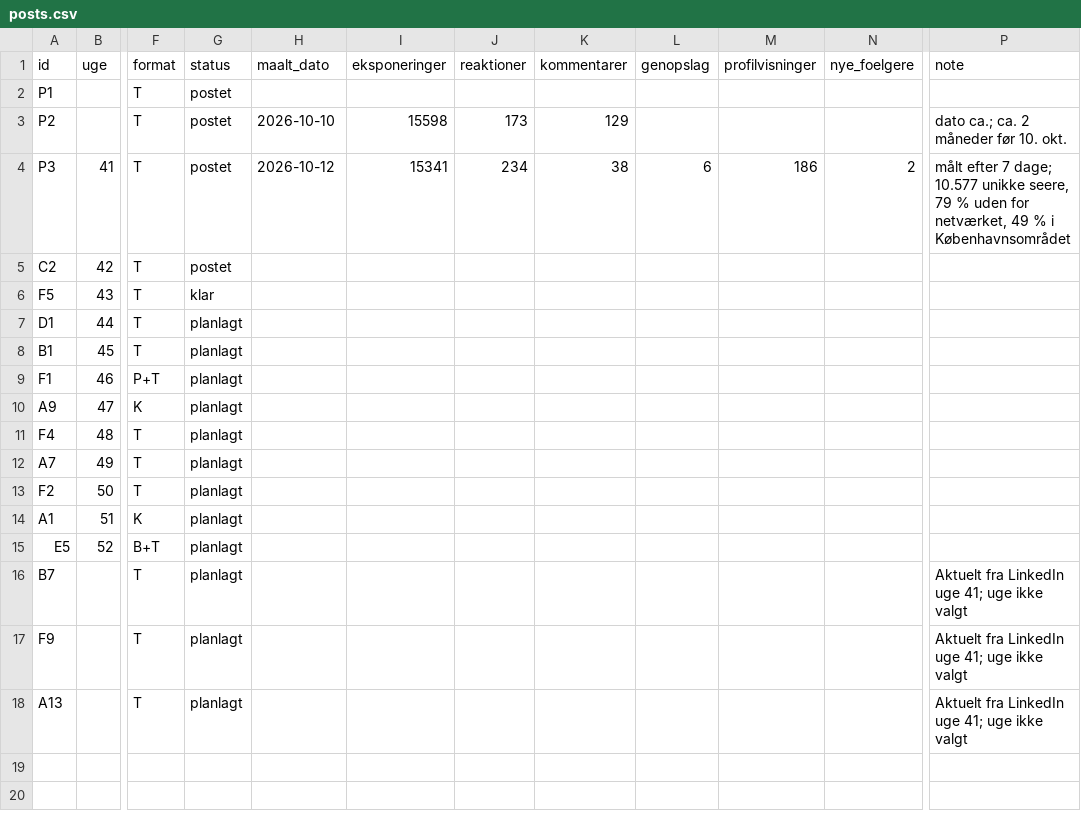
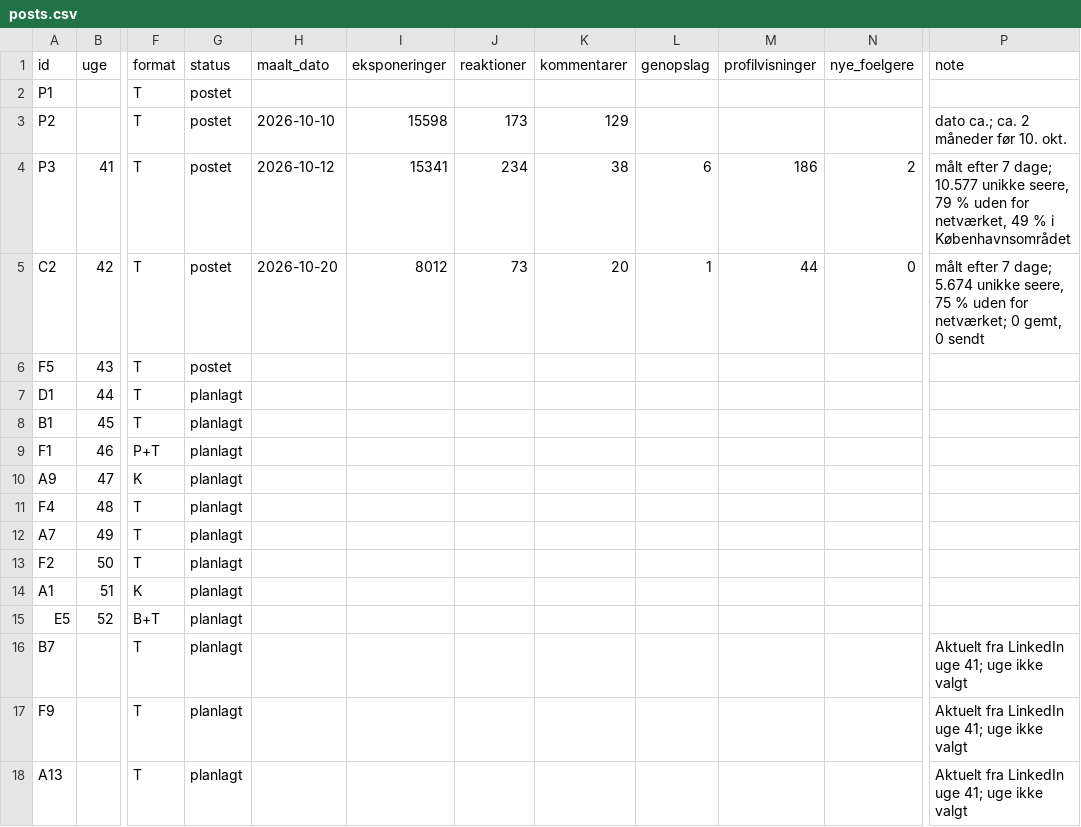
Before and after one commit to tinerc2-jpg/Content-Creator, a CSV file: data/posts.csv, drawn as a sheet; only a part is shown, gaps mark what is left out; the diff names each change by its address in the sheet, - before the commit and + after, or states it on an @@ line.

```diff
--- a/data/posts.csv
+++ b/data/posts.csv
-H5 (maalt_dato): (empty)
+H5 (maalt_dato): 2026-10-20
-I5 (eksponeringer): (empty)
+I5 (eksponeringer): 8012
-J5 (reaktioner): (empty)
+J5 (reaktioner): 73
-K5 (kommentarer): (empty)
+K5 (kommentarer): 20
-L5 (genopslag): (empty)
+L5 (genopslag): 1
-M5 (profilvisninger): (empty)
+M5 (profilvisninger): 44
-N5 (nye_foelgere): (empty)
+N5 (nye_foelgere): 0
-P5 (note): (empty)
+P5 (note): målt efter 7 dage; 5.674 unikke seere, 75 % uden for netværket; 0 gemt, 0 sendt
-G6 (status): klar
+G6 (status): postet
```
